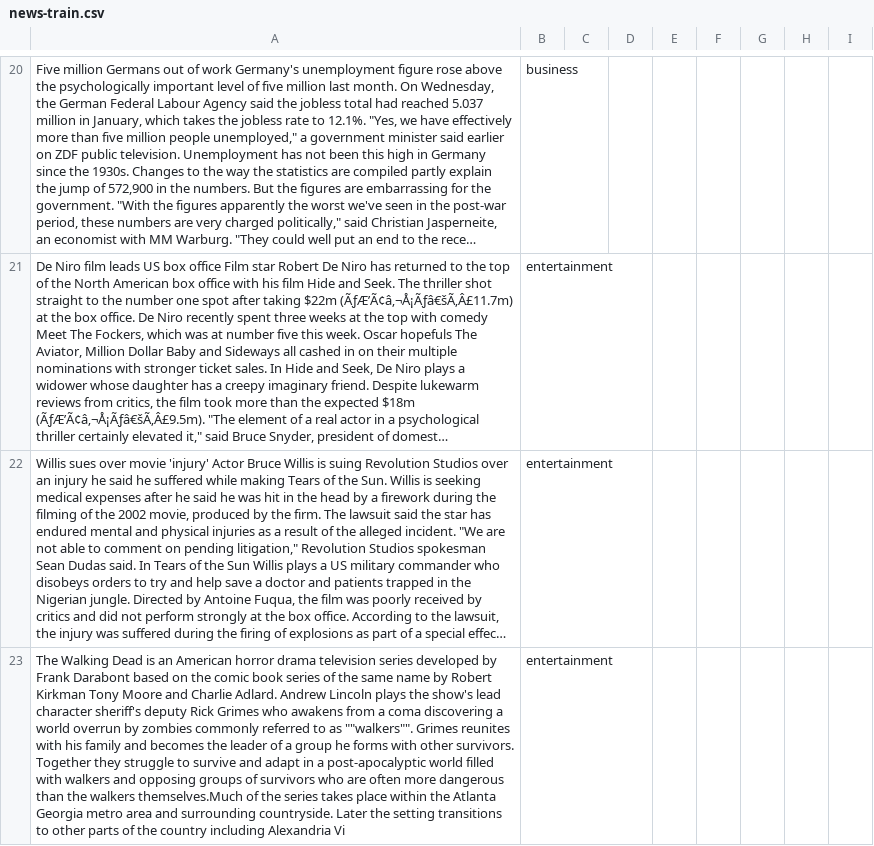
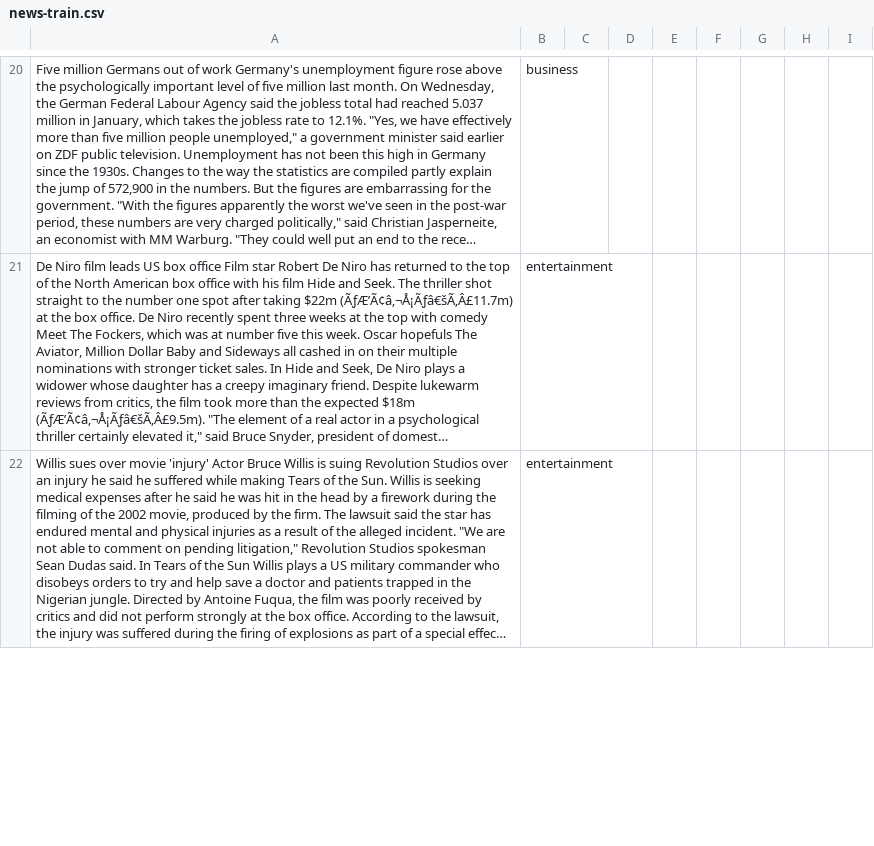
Before and after one commit to snippet-java/redbooks-nlc-201-news-java-student, a CSV file: resources/news-train.csv, drawn as a sheet; only a part is shown, gaps mark what is left out; long unchanged cells end in …; removed rows and columns are numbered as before the commit, all else as after; the diff covers the shown part only; the diff names each change by its address in the sheet, - before the commit and + after, or states it on an @@ line.

```diff
--- a/resources/news-train.csv
+++ b/resources/news-train.csv
-row 23: The Walking Dead is an American horror drama television series developed by Frank Darabont based on the comic book series of the same name by Robert Kirkman Tony Moore and Charlie Adlard. Andrew Lincoln plays the show's lead character sheriff's deputy Rick Grimes who awakens from a coma discovering a world overrun by zombies commonly referred to as ""walkers"". Grimes reunites with his family and becomes the leader of a group he forms with other survivors. Together they struggle to survive and adapt in a post-apocalyptic world filled with walkers and opposing groups of survivors who are often more dangerous than the walkers themselves.Much of the series takes place within the Atlanta Georgia metro area and surrounding countryside. Later the setting transitions to other parts of the country including Alexandria Vi | entertainment
```
Also changed, not shown: 1 added row and 1 removed row elsewhere in this file.
